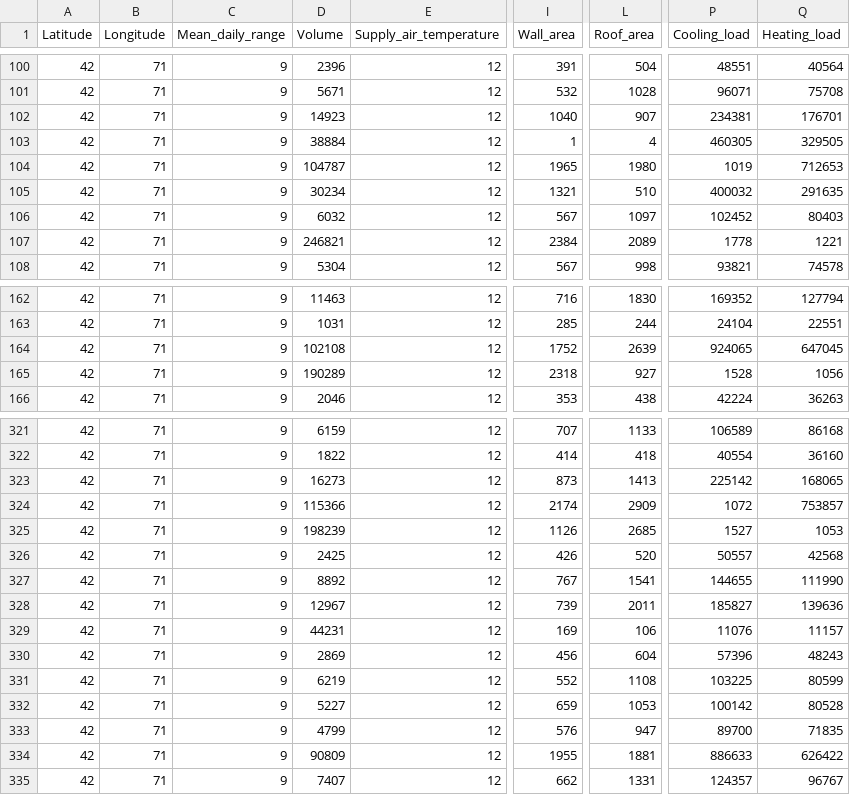
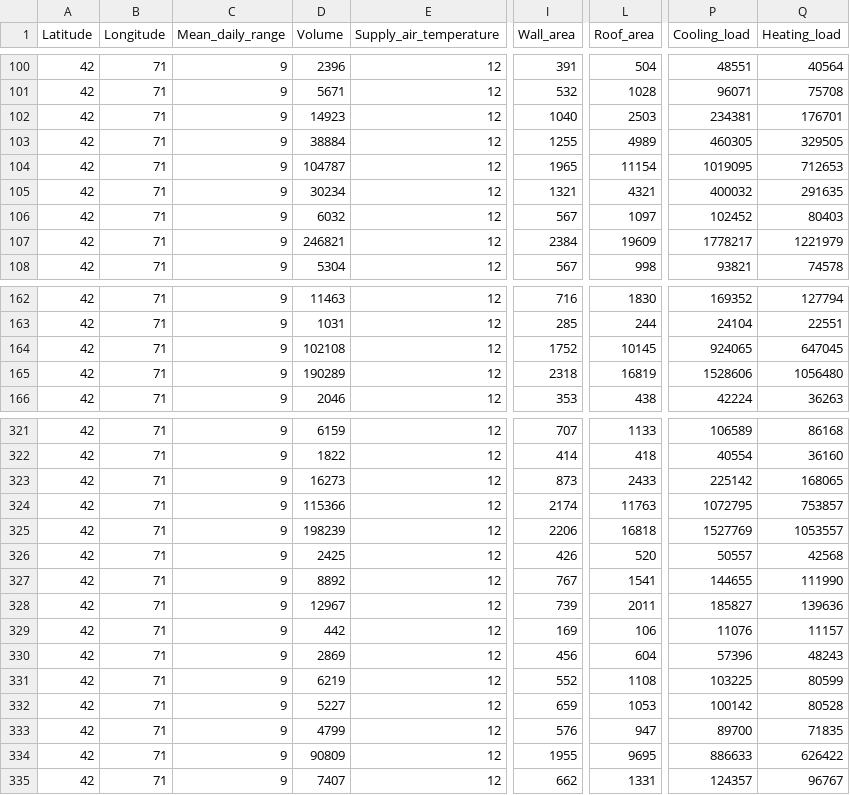
Before and after one commit to Wapity/DeepBIM, a CSV file: EnergyReports/bim_train.csv, drawn as a sheet; only a part is shown, gaps mark what is left out; the diff covers the shown part only; the diff names each change by its address in the sheet, - before the commit and + after, or states it on an @@ line.

Commit message:
Modification of html extractor to take into account high values

```diff
--- a/EnergyReports/bim_train.csv
+++ b/EnergyReports/bim_train.csv
-L102 (Roof_area): 907
+L102 (Roof_area): 2503
-I103 (Wall_area): 1
+I103 (Wall_area): 1255
-L103 (Roof_area): 4
+L103 (Roof_area): 4989
-L104 (Roof_area): 1980
+L104 (Roof_area): 11154
-P104 (Cooling_load): 1019
+P104 (Cooling_load): 1019095
-L105 (Roof_area): 510
+L105 (Roof_area): 4321
-L107 (Roof_area): 2089
+L107 (Roof_area): 19609
-P107 (Cooling_load): 1778
+P107 (Cooling_load): 1778217
-Q107 (Heating_load): 1221
+Q107 (Heating_load): 1221979
-L164 (Roof_area): 2639
+L164 (Roof_area): 10145
-L165 (Roof_area): 927
+L165 (Roof_area): 16819
-P165 (Cooling_load): 1528
+P165 (Cooling_load): 1528606
-Q165 (Heating_load): 1056
+Q165 (Heating_load): 1056480
-L323 (Roof_area): 1413
+L323 (Roof_area): 2433
-L324 (Roof_area): 2909
+L324 (Roof_area): 11763
-P324 (Cooling_load): 1072
+P324 (Cooling_load): 1072795
-I325 (Wall_area): 1126
+I325 (Wall_area): 2206
-L325 (Roof_area): 2685
+L325 (Roof_area): 16818
-P325 (Cooling_load): 1527
+P325 (Cooling_load): 1527769
-Q325 (Heating_load): 1053
+Q325 (Heating_load): 1053557
-D329 (Volume): 44231
+D329 (Volume): 442
-L334 (Roof_area): 1881
+L334 (Roof_area): 9695
```
Also changed, not shown: 88 edited cells elsewhere in this file, 2 other files.
